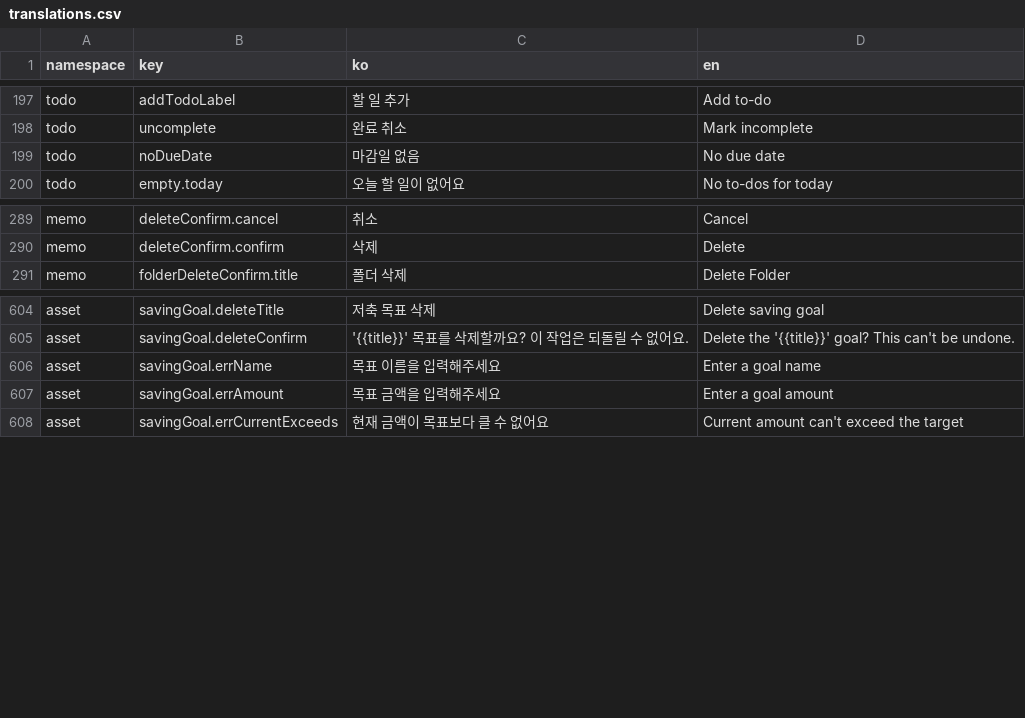
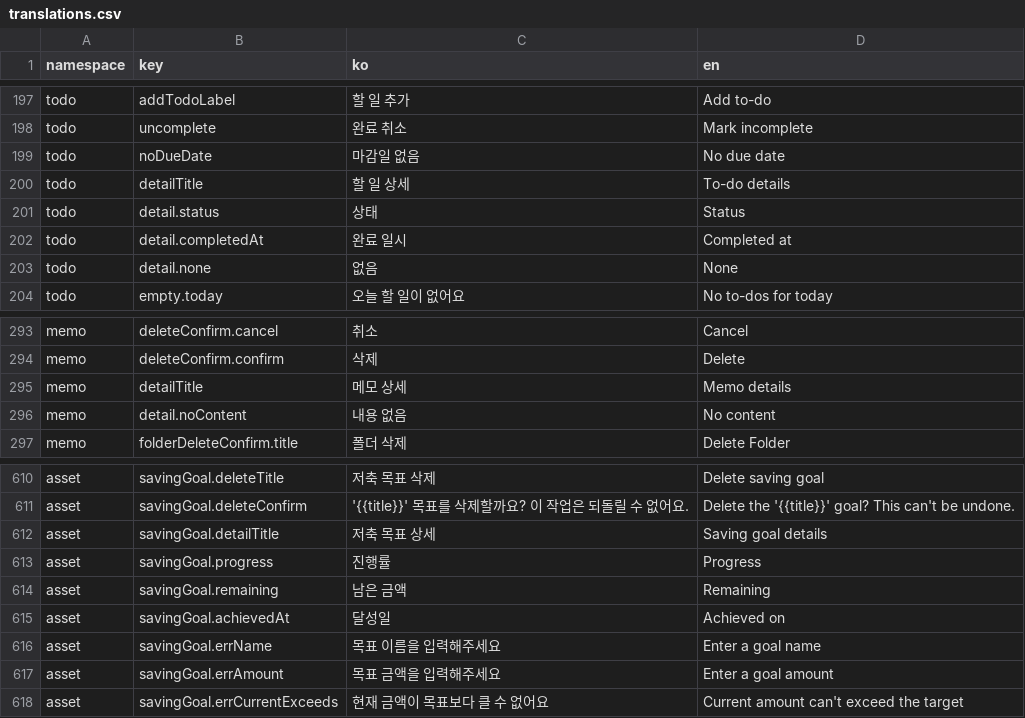
Before and after one commit to lshdainty/porest-desk-front, a CSV file: i18n/translations.csv, drawn as a sheet; only a part is shown, gaps mark what is left out; the diff names each change by its address in the sheet, - before the commit and + after, or states it on an @@ line.

```diff
--- a/i18n/translations.csv
+++ b/i18n/translations.csv
+row 200: todo | detailTitle | 할 일 상세 | To-do details
+row 201: todo | detail.status | 상태 | Status
+row 202: todo | detail.completedAt | 완료 일시 | Completed at
+row 203: todo | detail.none | 없음 | None
+row 295: memo | detailTitle | 메모 상세 | Memo details
+row 296: memo | detail.noContent | 내용 없음 | No content
+row 612: asset | savingGoal.detailTitle | 저축 목표 상세 | Saving goal details
+row 613: asset | savingGoal.progress | 진행률 | Progress
+row 614: asset | savingGoal.remaining | 남은 금액 | Remaining
+row 615: asset | savingGoal.achievedAt | 달성일 | Achieved on
```
Also changed, not shown: 6 other files.
